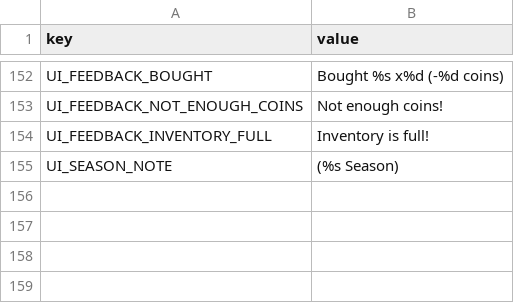
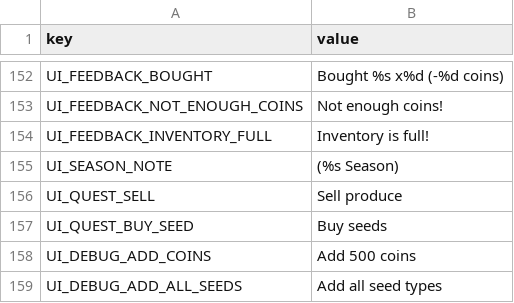
Before and after one commit to hoangarts1/nongtrai, a CSV file: localization/strings_en.csv, drawn as a sheet; only a part is shown, gaps mark what is left out; the diff names each change by its address in the sheet, - before the commit and + after, or states it on an @@ line.

```diff
--- a/localization/strings_en.csv
+++ b/localization/strings_en.csv
+row 156: UI_QUEST_SELL | Sell produce
+row 157: UI_QUEST_BUY_SEED | Buy seeds
+row 158: UI_DEBUG_ADD_COINS | Add 500 coins
+row 159: UI_DEBUG_ADD_ALL_SEEDS | Add all seed types
```
Also changed, not shown: localization/strings_vi.csv, 10 other files.
